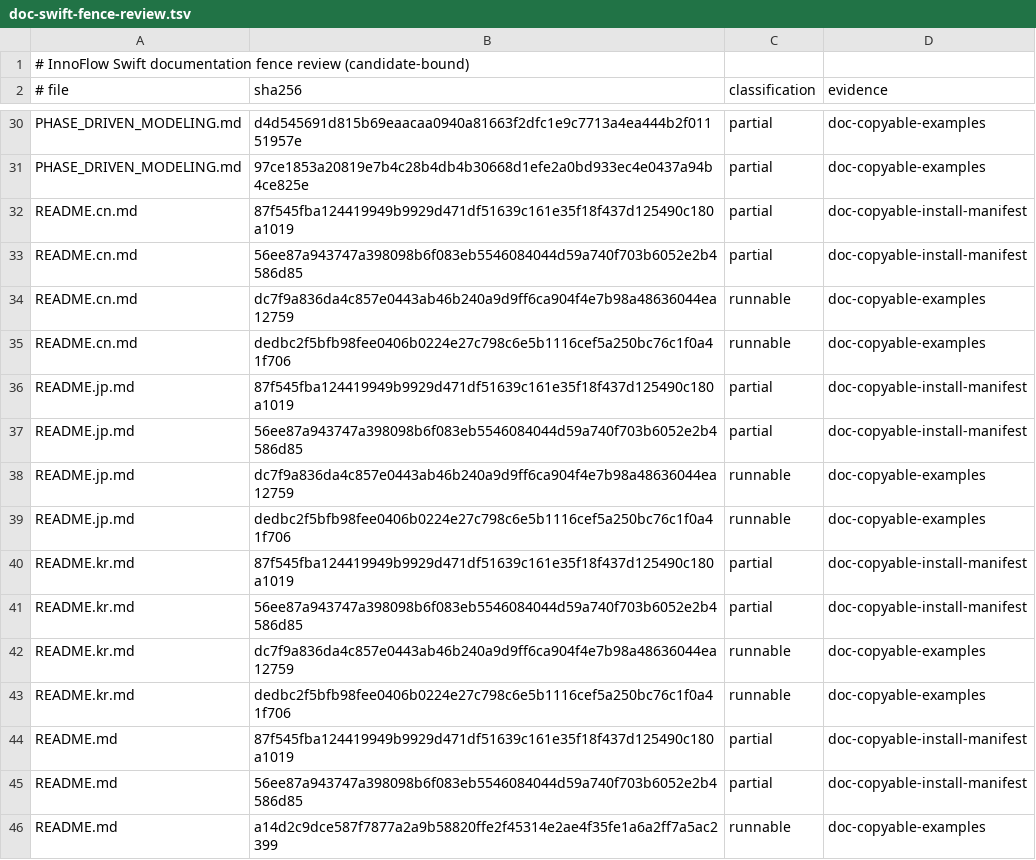
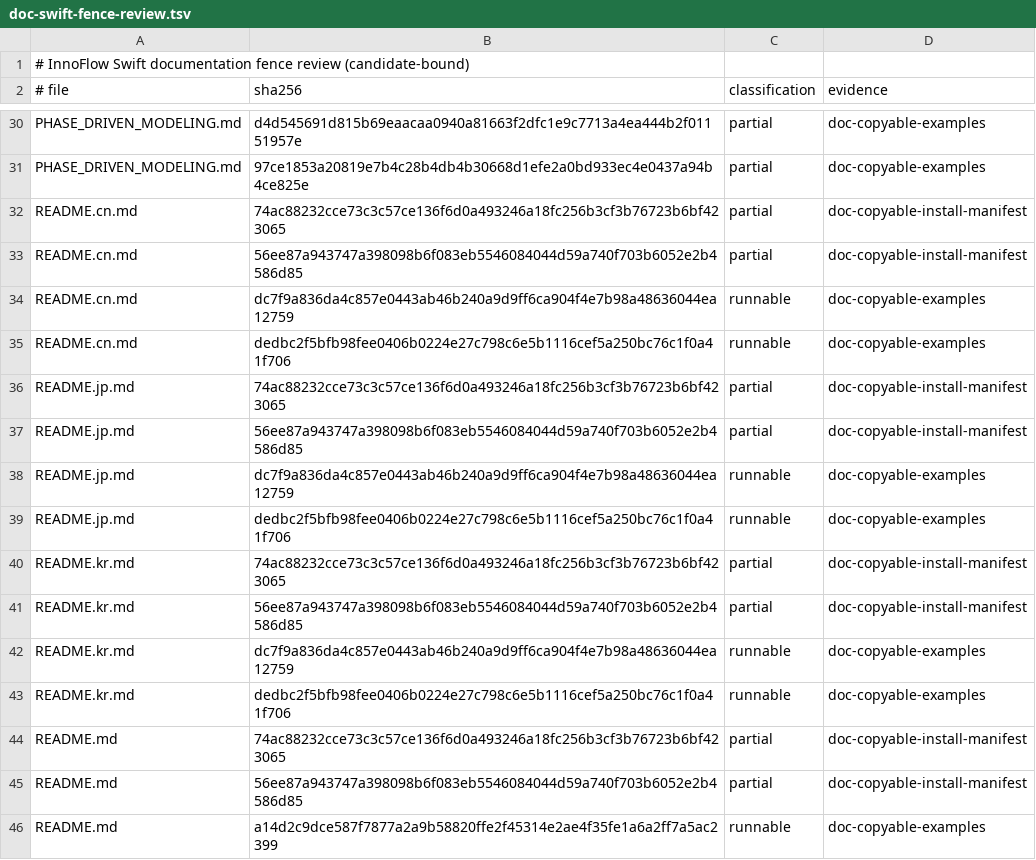
Before and after one commit to InnoSquadCorp/InnoFlow, a TSV file: docs/contracts/doc-swift-fence-review.tsv, drawn as a sheet; only a part is shown, gaps mark what is left out.

```diff
--- a/docs/contracts/doc-swift-fence-review.tsv
+++ b/docs/contracts/doc-swift-fence-review.tsv
@@ -31,3 +31,3 @@ PHASE_DRIVEN_MODELING.md	d4d545691d815b69eaacaa0940a81663f2dfc1e9c7713a4ea444b2f
 PHASE_DRIVEN_MODELING.md	97ce1853a20819e7b4c28b4db4b30668d1efe2a0bd933ec4e0437a94b4ce825e	partial	doc-copyable-examples
-README.cn.md	87f545fba124419949b9929d471df51639c161e35f18f437d125490c180a1019	partial	doc-copyable-install-manifest
+README.cn.md	74ac88232cce73c3c57ce136f6d0a493246a18fc256b3cf3b76723b6bf423065	partial	doc-copyable-install-manifest
 README.cn.md	56ee87a943747a398098b6f083eb5546084044d59a740f703b6052e2b4586d85	partial	doc-copyable-install-manifest
@@ -35,3 +35,3 @@ README.cn.md	dc7f9a836da4c857e0443ab46b240a9d9ff6ca904f4e7b98a48636044ea12759	ru
 README.cn.md	dedbc2f5bfb98fee0406b0224e27c798c6e5b1116cef5a250bc76c1f0a41f706	runnable	doc-copyable-examples
-README.jp.md	87f545fba124419949b9929d471df51639c161e35f18f437d125490c180a1019	partial	doc-copyable-install-manifest
+README.jp.md	74ac88232cce73c3c57ce136f6d0a493246a18fc256b3cf3b76723b6bf423065	partial	doc-copyable-install-manifest
 README.jp.md	56ee87a943747a398098b6f083eb5546084044d59a740f703b6052e2b4586d85	partial	doc-copyable-install-manifest
@@ -39,3 +39,3 @@ README.jp.md	dc7f9a836da4c857e0443ab46b240a9d9ff6ca904f4e7b98a48636044ea12759	ru
 README.jp.md	dedbc2f5bfb98fee0406b0224e27c798c6e5b1116cef5a250bc76c1f0a41f706	runnable	doc-copyable-examples
-README.kr.md	87f545fba124419949b9929d471df51639c161e35f18f437d125490c180a1019	partial	doc-copyable-install-manifest
+README.kr.md	74ac88232cce73c3c57ce136f6d0a493246a18fc256b3cf3b76723b6bf423065	partial	doc-copyable-install-manifest
 README.kr.md	56ee87a943747a398098b6f083eb5546084044d59a740f703b6052e2b4586d85	partial	doc-copyable-install-manifest
@@ -43,3 +43,3 @@ README.kr.md	dc7f9a836da4c857e0443ab46b240a9d9ff6ca904f4e7b98a48636044ea12759	ru
 README.kr.md	dedbc2f5bfb98fee0406b0224e27c798c6e5b1116cef5a250bc76c1f0a41f706	runnable	doc-copyable-examples
-README.md	87f545fba124419949b9929d471df51639c161e35f18f437d125490c180a1019	partial	doc-copyable-install-manifest
+README.md	74ac88232cce73c3c57ce136f6d0a493246a18fc256b3cf3b76723b6bf423065	partial	doc-copyable-install-manifest
 README.md	56ee87a943747a398098b6f083eb5546084044d59a740f703b6052e2b4586d85	partial	doc-copyable-install-manifest
```
Also changed, not shown: 38 other files.
